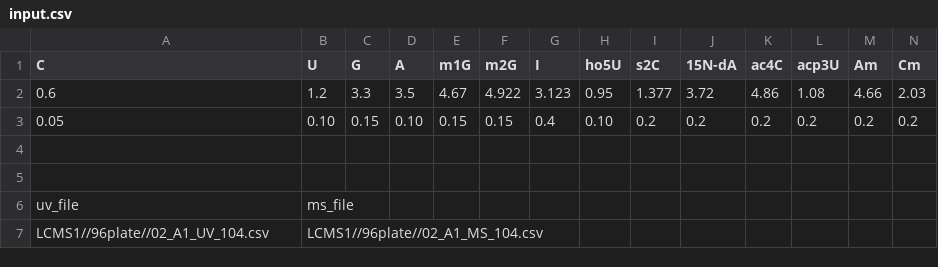
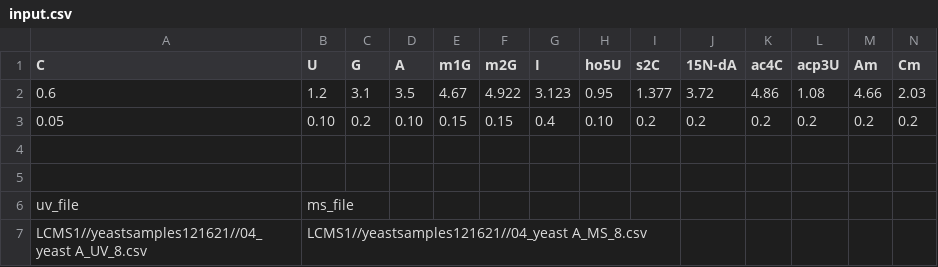
Before and after one commit to ifan2032/dedon, a CSV file: input.csv, drawn as a sheet; only a part is shown; removed rows and columns are numbered as before the commit, all else as after; rows hold the shown columns only; the diff names each change by its address in the sheet, - before the commit and + after, or states it on an @@ line.

```diff
--- a/input.csv
+++ b/input.csv
-C2 (G): 3.3
+C2 (G): 3.1
-C3 (G): 0.15
+C3 (G): 0.2
-row 7: LCMS1//96plate//02_A1_UV_104.csv | LCMS1//96plate//02_A1_MS_104.csv
+row 7: LCMS1//yeastsamples121621//04_yeast A_UV_8.csv | LCMS1//yeastsamples121621//04_yeast A_MS_8.csv
```
Also changed, not shown: 5 other files.
